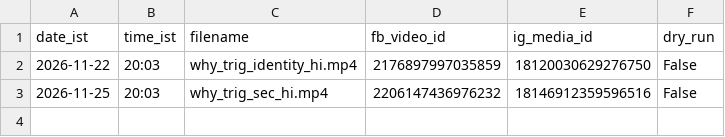
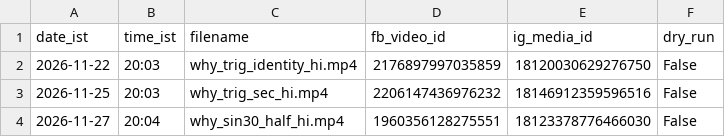
Before and after one commit to compukidsdgp-creator/CBSE-PORTAL, a CSV file: formula-posts/why/hindi/hindi_log.csv, drawn as a sheet; the diff names each change by its address in the sheet, - before the commit and + after, or states it on an @@ line.

```diff
--- a/formula-posts/why/hindi/hindi_log.csv
+++ b/formula-posts/why/hindi/hindi_log.csv
+row 4: 2026-11-27 | 20:04 | why_sin30_half_hi.mp4 | 1960356128275551 | 18123378776466030 | False
```
Also changed, not shown: formula-posts/post_log.csv, 5 other files.
